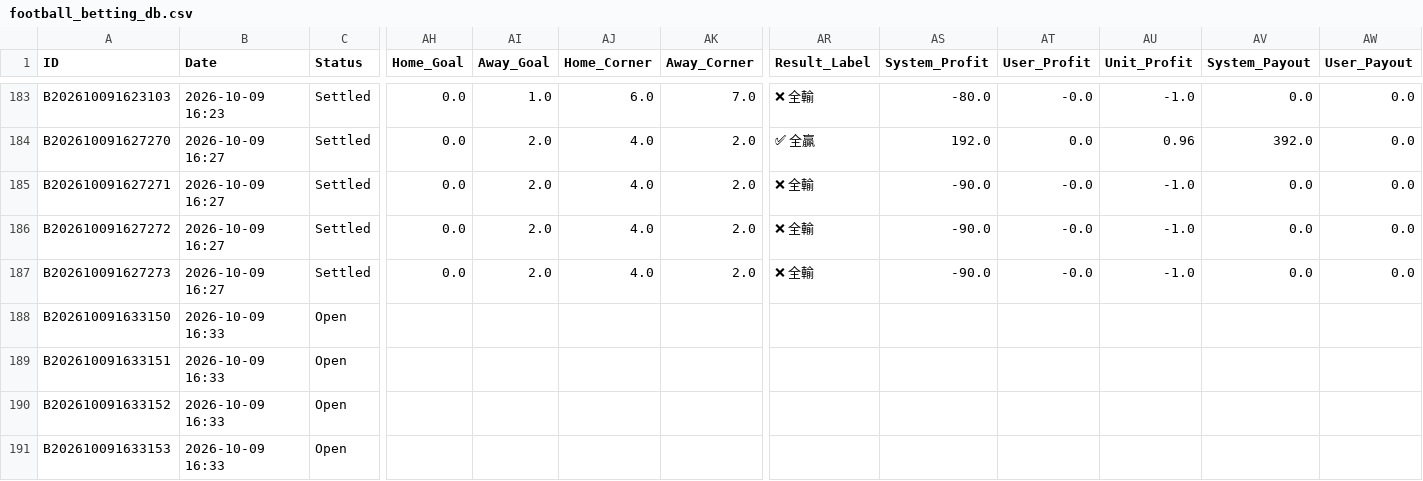
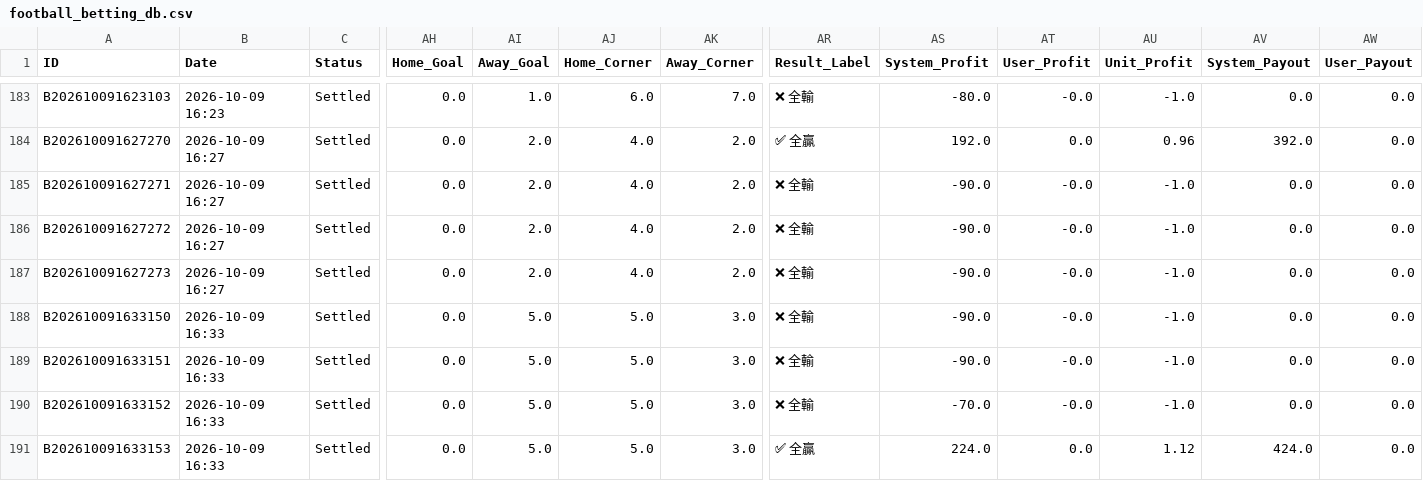
Before and after one commit to tipsme98/FB-app, a CSV file: football_betting_db.csv, drawn as a sheet; only a part is shown, gaps mark what is left out; the diff names each change by its address in the sheet, - before the commit and + after, or states it on an @@ line.

Commit message:
Auto-update football_betting_db.csv via Streamlit App [2026-10-09 16:33:28]

```diff
--- a/football_betting_db.csv
+++ b/football_betting_db.csv
-C188:C191 (Status): Open
+C188:C191 (Status): Settled
-AH188:AH191 (Home_Goal): (empty)
+AH188:AH191 (Home_Goal): 0.0
-AI188:AI191 (Away_Goal): (empty)
+AI188:AI191 (Away_Goal): 5.0
-AJ188:AJ191 (Home_Corner): (empty)
+AJ188:AJ191 (Home_Corner): 5.0
-AK188:AK191 (Away_Corner): (empty)
+AK188:AK191 (Away_Corner): 3.0
-AR188:AR190 (Result_Label): (empty)
+AR188:AR190 (Result_Label): ❌ 全輸
-AS188:AS189 (System_Profit): (empty)
+AS188:AS189 (System_Profit): -90.0
-AT188:AT190 (User_Profit): (empty)
+AT188:AT190 (User_Profit): -0.0
-AU188:AU190 (Unit_Profit): (empty)
+AU188:AU190 (Unit_Profit): -1.0
-AV188:AV190 (System_Payout): (empty)
+AV188:AV190 (System_Payout): 0.0
-AW188:AW191 (User_Payout): (empty)
+AW188:AW191 (User_Payout): 0.0
-AS190 (System_Profit): (empty)
+AS190 (System_Profit): -70.0
-AR191 (Result_Label): (empty)
+AR191 (Result_Label): ✅ 全贏
-AS191 (System_Profit): (empty)
+AS191 (System_Profit): 224.0
-AT191 (User_Profit): (empty)
+AT191 (User_Profit): 0.0
-AU191 (Unit_Profit): (empty)
+AU191 (Unit_Profit): 1.12
-AV191 (System_Payout): (empty)
+AV191 (System_Payout): 424.0
```
